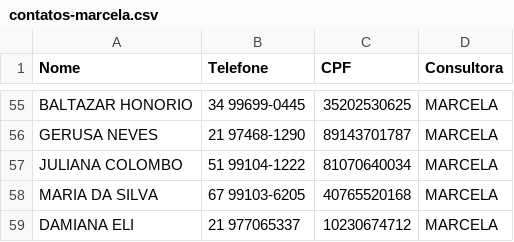
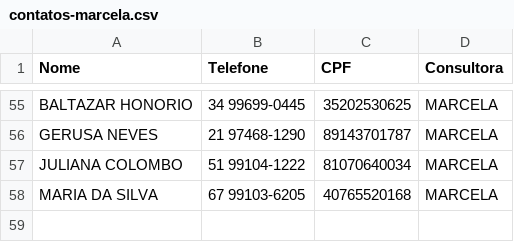
Before and after one commit to sousas2ds/Contatos, a CSV file: contatos-marcela.csv, drawn as a sheet; only a part is shown, gaps mark what is left out.

Commit message:
Atualizando contatos-marcela.csv

```diff
--- a/contatos-marcela.csv
+++ b/contatos-marcela.csv
@@ -58,2 +58 @@ JULIANA COLOMBO;51 99104-1222;81070640034;MARCELA;
 MARIA DA SILVA;67 99103-6205;40765520168;MARCELA;
-DAMIANA ELI;21 977065337;10230674712;MARCELA;
```
